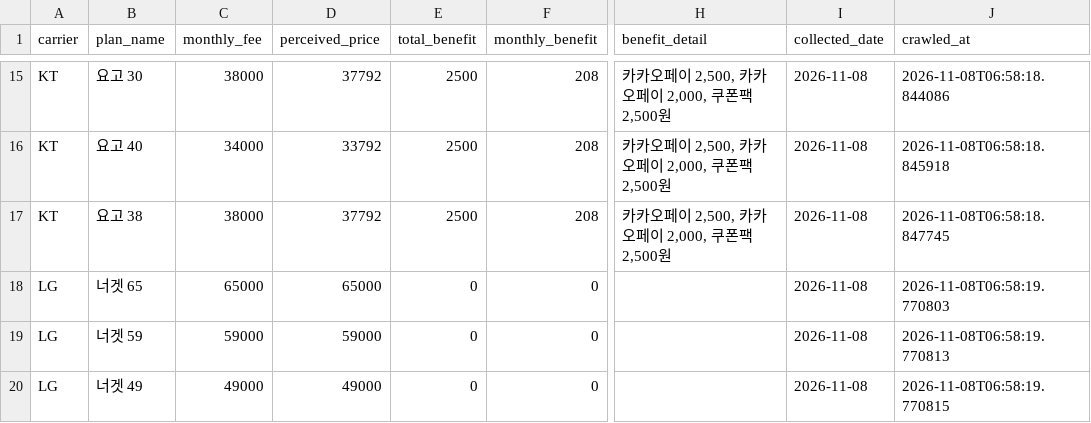
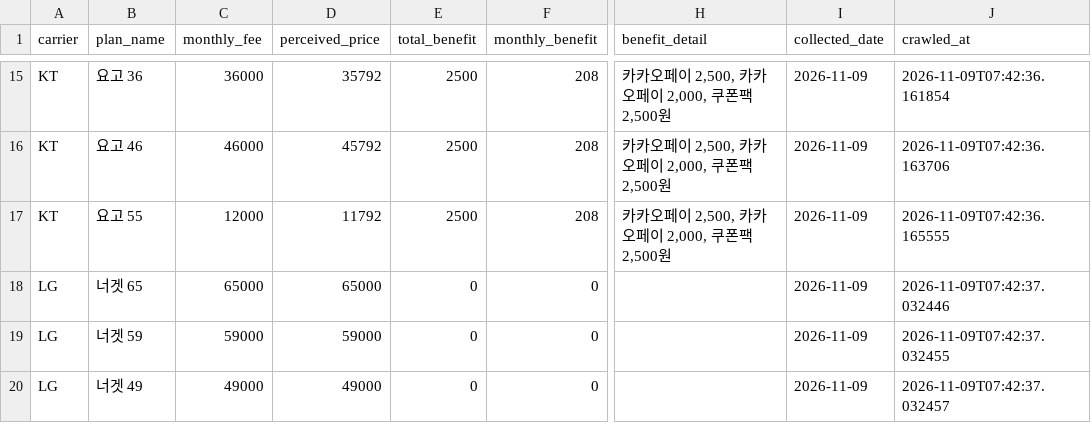
Before and after one commit to suminglitic/usim-promo-dashboard, a CSV file: data/latest.csv, drawn as a sheet; only a part is shown, gaps mark what is left out; the diff covers the shown part only; the diff names each change by its address in the sheet, - before the commit and + after, or states it on an @@ line.

```diff
--- a/data/latest.csv
+++ b/data/latest.csv
-B15 (plan_name): 요고 30
+B15 (plan_name): 요고 36
-C15 (monthly_fee): 38000
+C15 (monthly_fee): 36000
-D15 (perceived_price): 37792
+D15 (perceived_price): 35792
-I15:I20 (collected_date): 2026-11-08
+I15:I20 (collected_date): 2026-11-09
-J15 (crawled_at): 2026-11-08T06:58:18.844086
+J15 (crawled_at): 2026-11-09T07:42:36.161854
-B16 (plan_name): 요고 40
+B16 (plan_name): 요고 46
-C16 (monthly_fee): 34000
+C16 (monthly_fee): 46000
-D16 (perceived_price): 33792
+D16 (perceived_price): 45792
-J16 (crawled_at): 2026-11-08T06:58:18.845918
+J16 (crawled_at): 2026-11-09T07:42:36.163706
-B17 (plan_name): 요고 38
+B17 (plan_name): 요고 55
-C17 (monthly_fee): 38000
+C17 (monthly_fee): 12000
-D17 (perceived_price): 37792
+D17 (perceived_price): 11792
-J17 (crawled_at): 2026-11-08T06:58:18.847745
+J17 (crawled_at): 2026-11-09T07:42:36.165555
-J18 (crawled_at): 2026-11-08T06:58:19.770803
+J18 (crawled_at): 2026-11-09T07:42:37.032446
-J19 (crawled_at): 2026-11-08T06:58:19.770813
+J19 (crawled_at): 2026-11-09T07:42:37.032455
-J20 (crawled_at): 2026-11-08T06:58:19.770815
+J20 (crawled_at): 2026-11-09T07:42:37.032457
```
Also changed, not shown: 3 added rows, 3 removed rows and 29 edited cells elsewhere in this file, 3 other files.
